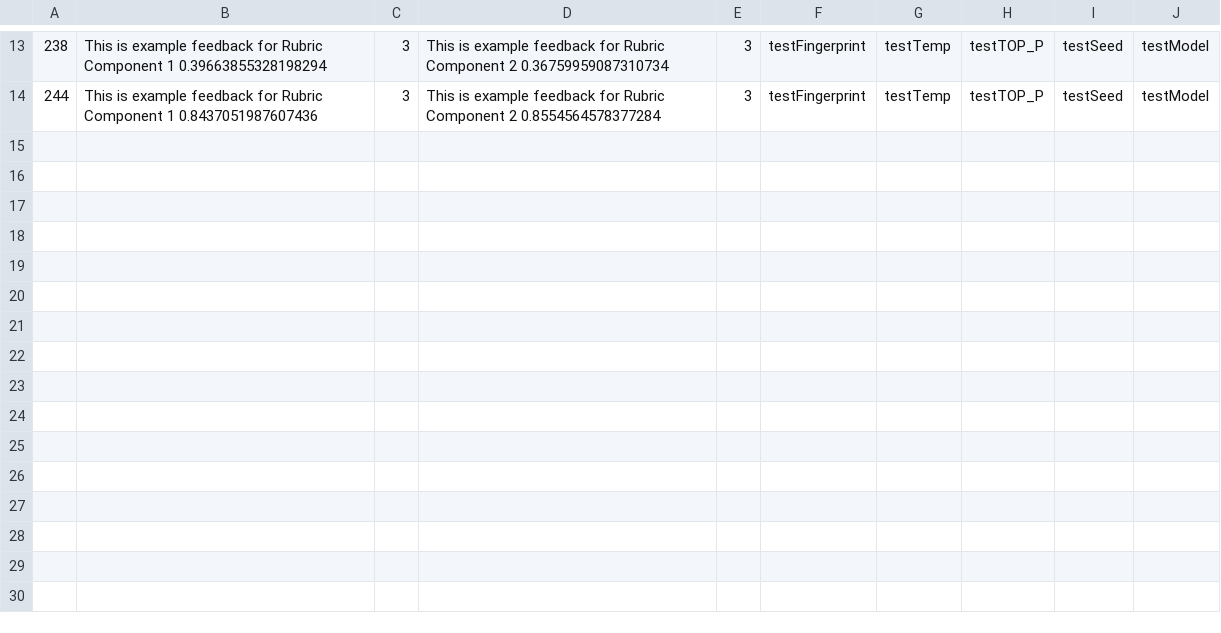
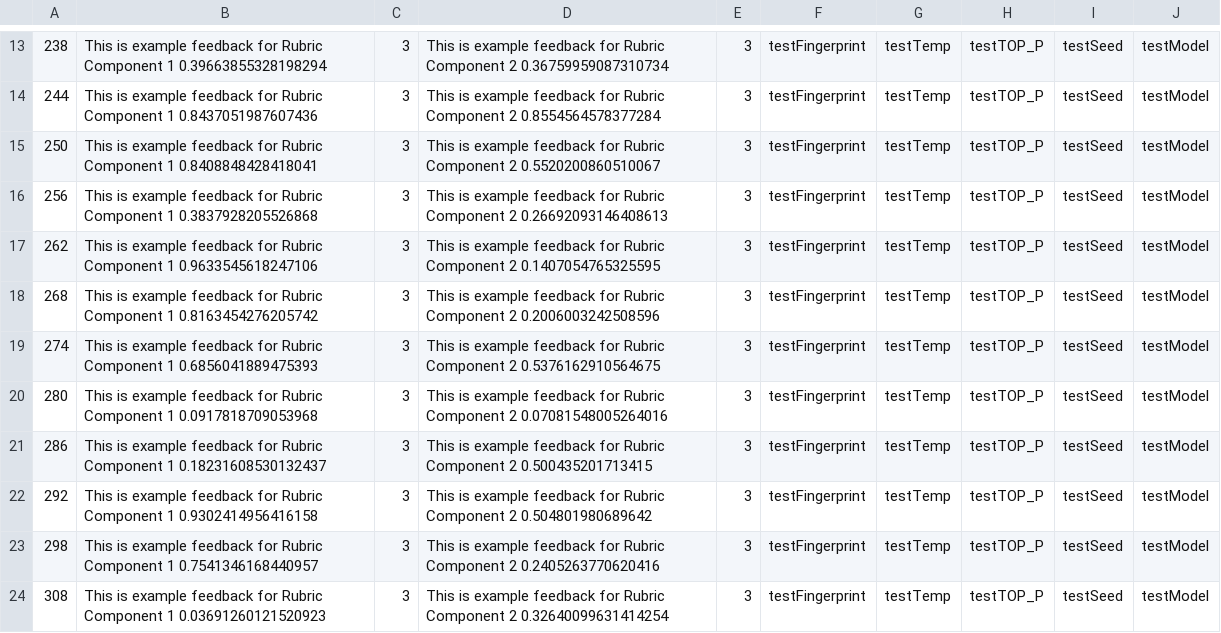
Before and after one commit to b1zley/gpt-markup, a CSV file: backend/recordOfInputsTest.csv, drawn as a sheet; only a part is shown, gaps mark what is left out.

```diff
--- a/backend/recordOfInputsTest.csv
+++ b/backend/recordOfInputsTest.csv
@@ -14 +14,11 @@
 244,This is example feedback for Rubric Component 1 0.8437051987607436,"3",This is example feedback for Rubric Component 2 0.8554564578377284,"3","testFingerprint","testTemp","testTOP_P","testSeed","testModel"
+250,This is example feedback for Rubric Component 1 0.8408848428418041,"3",This is example feedback for Rubric Component 2 0.5520200860510067,"3","testFingerprint","testTemp","testTOP_P","testSeed","testModel"
+256,This is example feedback for Rubric Component 1 0.3837928205526868,"3",This is example feedback for Rubric Component 2 0.26692093146408613,"3","testFingerprint","testTemp","testTOP_P","testSeed","testModel"
+262,This is example feedback for Rubric Component 1 0.9633545618247106,"3",This is example feedback for Rubric Component 2 0.1407054765325595,"3","testFingerprint","testTemp","testTOP_P","testSeed","testModel"
+268,This is example feedback for Rubric Component 1 0.8163454276205742,"3",This is example feedback for Rubric Component 2 0.2006003242508596,"3","testFingerprint","testTemp","testTOP_P","testSeed","testModel"
+274,This is example feedback for Rubric Component 1 0.6856041889475393,"3",This is example feedback for Rubric Component 2 0.5376162910564675,"3","testFingerprint","testTemp","testTOP_P","testSeed","testModel"
+280,This is example feedback for Rubric Component 1 0.0917818709053968,"3",This is example feedback for Rubric Component 2 0.07081548005264016,"3","testFingerprint","testTemp","testTOP_P","testSeed","testModel"
+286,This is example feedback for Rubric Component 1 0.18231608530132437,"3",This is example feedback for Rubric Component 2 0.500435201713415,"3","testFingerprint","testTemp","testTOP_P","testSeed","testModel"
+292,This is example feedback for Rubric Component 1 0.9302414956416158,"3",This is example feedback for Rubric Component 2 0.504801980689642,"3","testFingerprint","testTemp","testTOP_P","testSeed","testModel"
+298,This is example feedback for Rubric Component 1 0.7541346168440957,"3",This is example feedback for Rubric Component 2 0.2405263770620416,"3","testFingerprint","testTemp","testTOP_P","testSeed","testModel"
+308,This is example feedback for Rubric Component 1 0.03691260121520923,"3",This is example feedback for Rubric Component 2 0.32640099631414254,"3","testFingerprint","testTemp","testTOP_P","testSeed","testModel"
```
Also changed, not shown: 15 other files.
